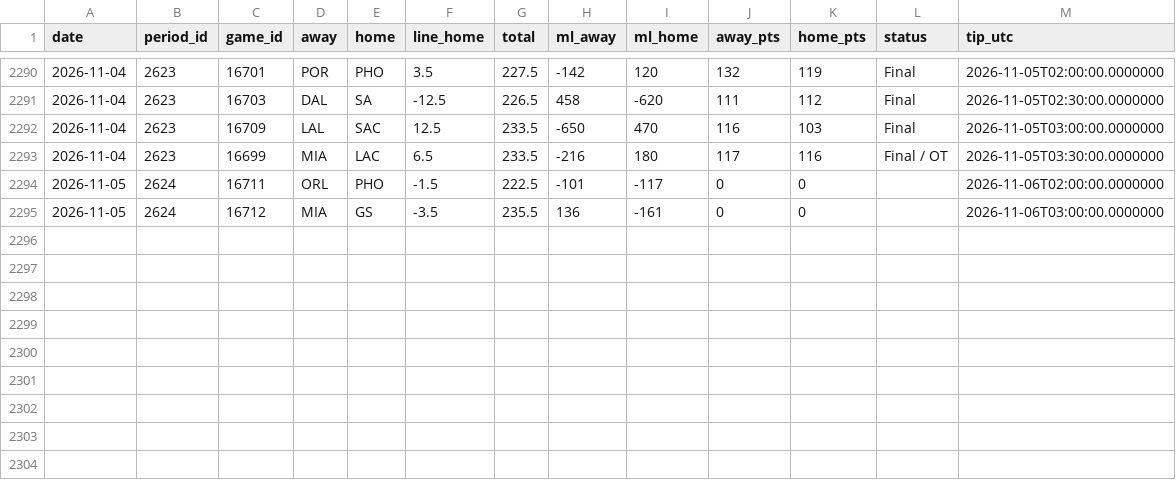
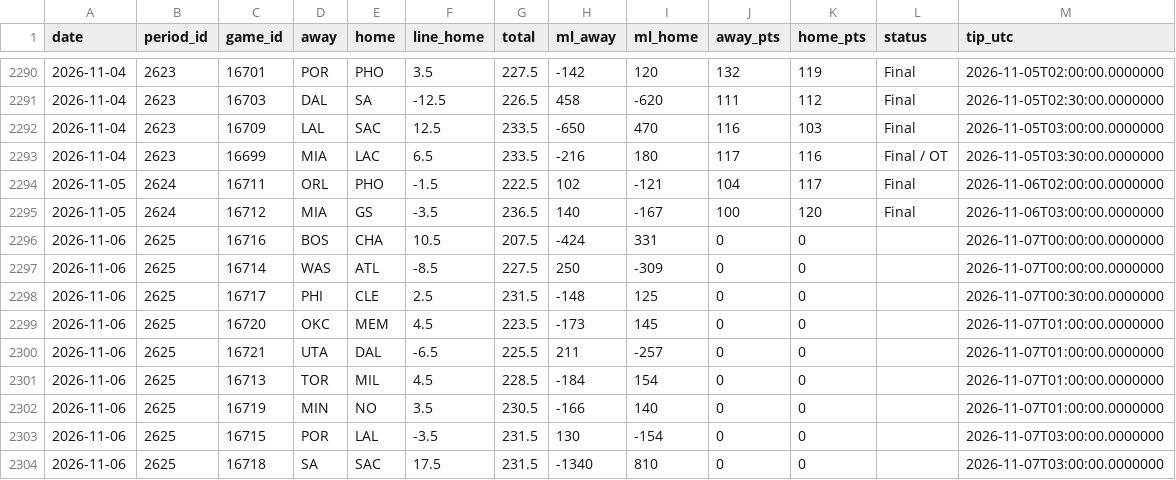
Before and after one commit to luctuhuynh-source/mlb-api-mcp, a CSV file: backtests/nba/linestar/games.csv, drawn as a sheet; only a part is shown, gaps mark what is left out.

Commit message:
nba: data refresh (auto)

```diff
--- a/backtests/nba/linestar/games.csv
+++ b/backtests/nba/linestar/games.csv
@@ -2293,3 +2293,12 @@ date,period_id,game_id,away,home,line_home,total,ml_away,ml_home,away_pts,home_p
 2026-11-04,2623,16699,MIA,LAC,6.5,233.5,-216,180,117,116,Final / OT,2026-11-05T03:30:00.0000000
-2026-11-05,2624,16711,ORL,PHO,-1.5,222.5,-101,-117,0,0,,2026-11-06T02:00:00.0000000
-2026-11-05,2624,16712,MIA,GS,-3.5,235.5,136,-161,0,0,,2026-11-06T03:00:00.0000000
+2026-11-05,2624,16711,ORL,PHO,-1.5,222.5,102,-121,104,117,Final,2026-11-06T02:00:00.0000000
+2026-11-05,2624,16712,MIA,GS,-3.5,236.5,140,-167,100,120,Final,2026-11-06T03:00:00.0000000
+2026-11-06,2625,16716,BOS,CHA,10.5,207.5,-424,331,0,0,,2026-11-07T00:00:00.0000000
+2026-11-06,2625,16714,WAS,ATL,-8.5,227.5,250,-309,0,0,,2026-11-07T00:00:00.0000000
+2026-11-06,2625,16717,PHI,CLE,2.5,231.5,-148,125,0,0,,2026-11-07T00:30:00.0000000
+2026-11-06,2625,16720,OKC,MEM,4.5,223.5,-173,145,0,0,,2026-11-07T01:00:00.0000000
+2026-11-06,2625,16721,UTA,DAL,-6.5,225.5,211,-257,0,0,,2026-11-07T01:00:00.0000000
+2026-11-06,2625,16713,TOR,MIL,4.5,228.5,-184,154,0,0,,2026-11-07T01:00:00.0000000
+2026-11-06,2625,16719,MIN,NO,3.5,230.5,-166,140,0,0,,2026-11-07T01:00:00.0000000
+2026-11-06,2625,16715,POR,LAL,-3.5,231.5,130,-154,0,0,,2026-11-07T03:00:00.0000000
+2026-11-06,2625,16718,SA,SAC,17.5,231.5,-1340,810,0,0,,2026-11-07T03:00:00.0000000
```
Also changed, not shown: 6 other files.
